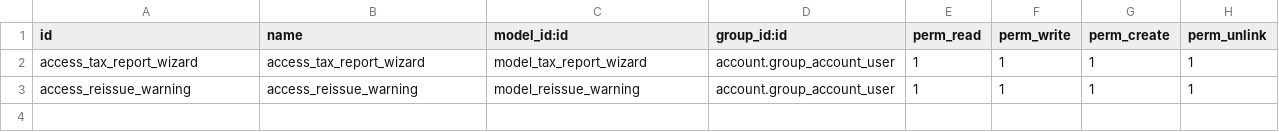
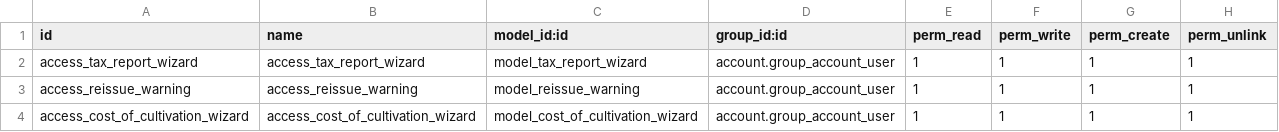
Before and after one commit to 7kulk37/vivafarm-odoo, a CSV file: vivafarm_report/security/ir.model.access.csv, drawn as a sheet; the diff names each change by its address in the sheet, - before the commit and + after, or states it on an @@ line.

Commit message:
feat(report): Cost of Cultivation QWeb PDF report (option B)
Period wizard (cost.of.cultivation.wizard) + report data model
(report.vivafarm_report.report_cost_of_cultivation) showing the REAL
full cost per kg: direct material (packed move value), direct labor
(LABOR-ALLOC JE), kg-allocated overhead + depreciation. Post-close-aware
gross debits. Menu under Accounting > Reporting. v19.0.1.0.102.

```diff
--- a/vivafarm_report/security/ir.model.access.csv
+++ b/vivafarm_report/security/ir.model.access.csv
+row 4: access_cost_of_cultivation_wizard | access_cost_of_cultivation_wizard | model_cost_of_cultivation_wizard | account.group_account_user | 1 | 1 | 1 | 1
```
Also changed, not shown: 5 other files.
